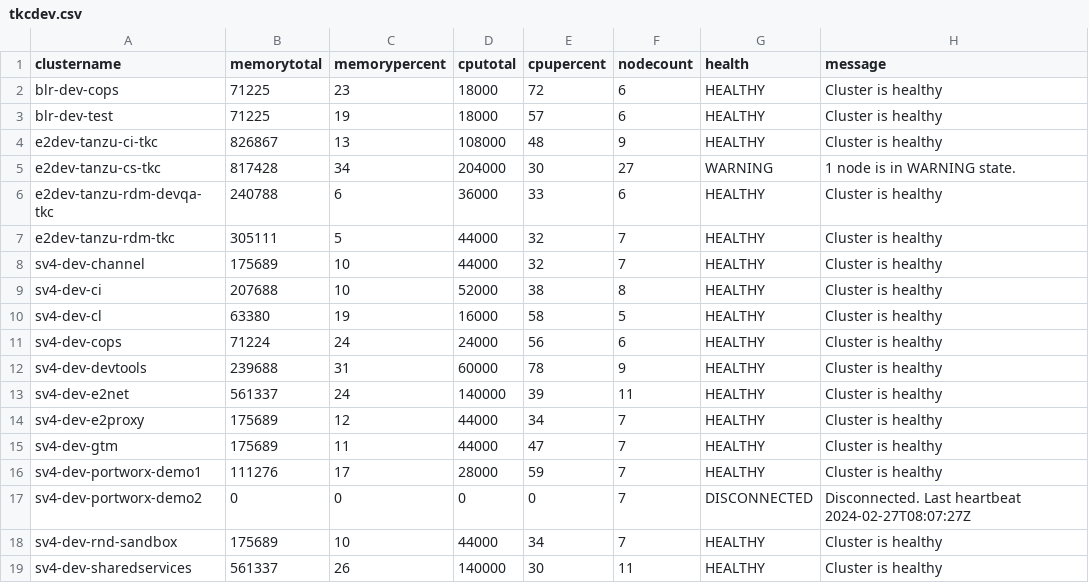
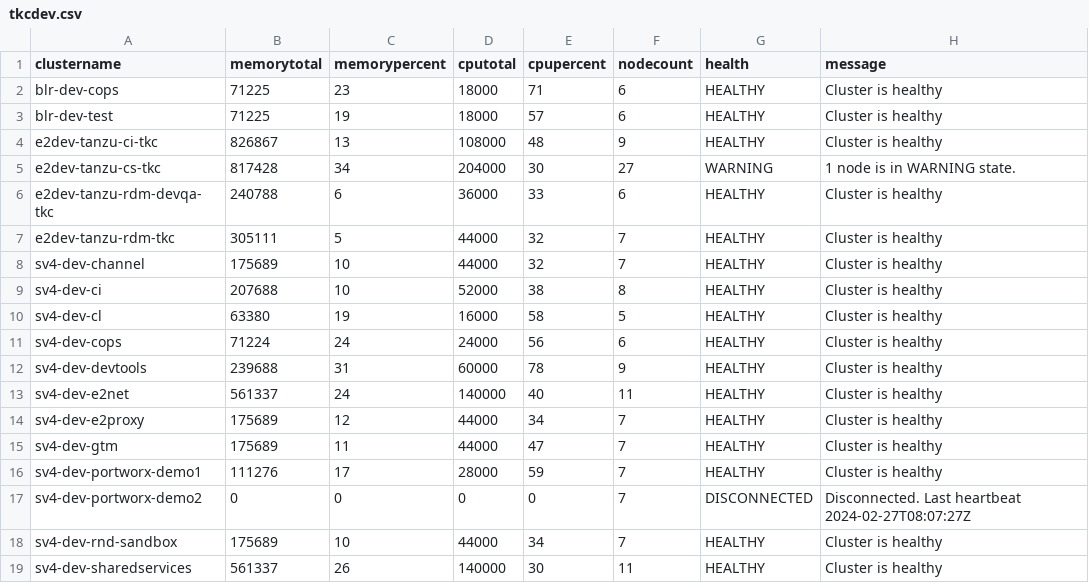
Before and after one commit to e2kpe/e2kpe.github.io, a CSV file: static/csv/tkcdev.csv, drawn as a sheet.

```diff
--- a/static/csv/tkcdev.csv
+++ b/static/csv/tkcdev.csv
@@ -1,3 +1,3 @@
 clustername,memorytotal,memorypercent,cputotal,cpupercent,nodecount,health,message
-blr-dev-cops,71225,23,18000,72,6,HEALTHY,Cluster is healthy
+blr-dev-cops,71225,23,18000,71,6,HEALTHY,Cluster is healthy
 blr-dev-test,71225,19,18000,57,6,HEALTHY,Cluster is healthy
@@ -12,3 +12,3 @@ sv4-dev-cops,71224,24,24000,56,6,HEALTHY,Cluster is healthy
 sv4-dev-devtools,239688,31,60000,78,9,HEALTHY,Cluster is healthy
-sv4-dev-e2net,561337,24,140000,39,11,HEALTHY,Cluster is healthy
+sv4-dev-e2net,561337,24,140000,40,11,HEALTHY,Cluster is healthy
 sv4-dev-e2proxy,175689,12,44000,34,7,HEALTHY,Cluster is healthy
```
Also changed, not shown: static/csv/tkc.csv, static/csv/tkcall.csv, 9 other files.
